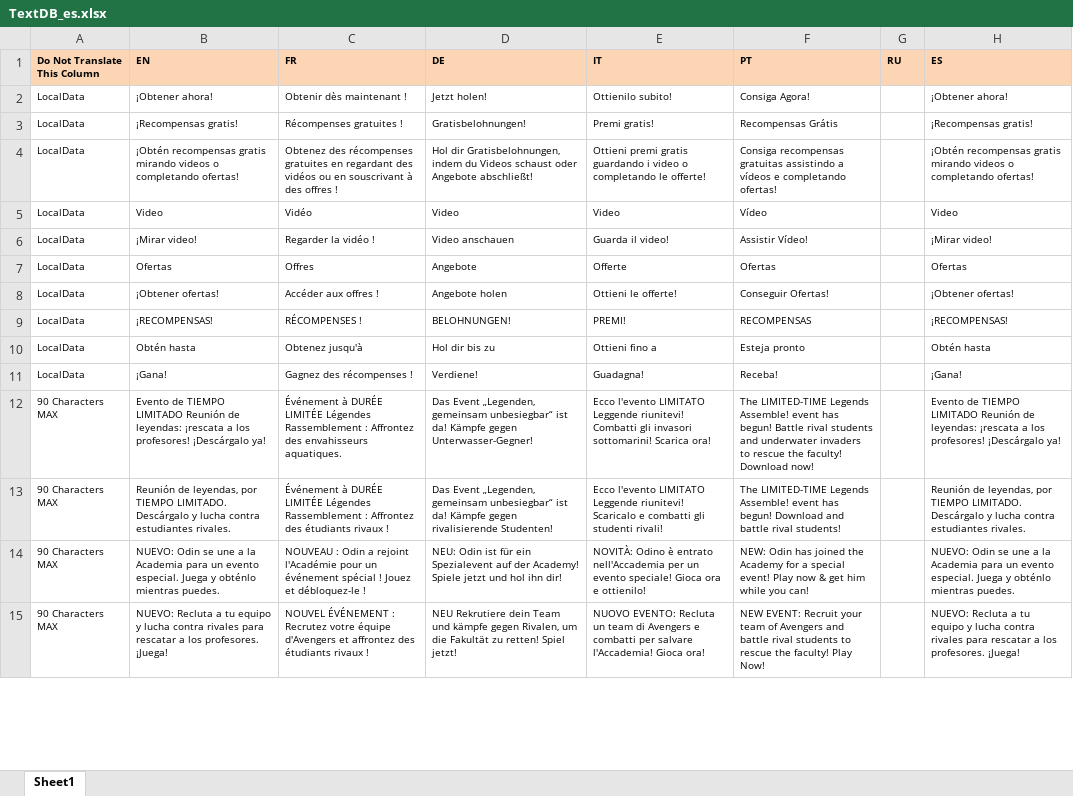
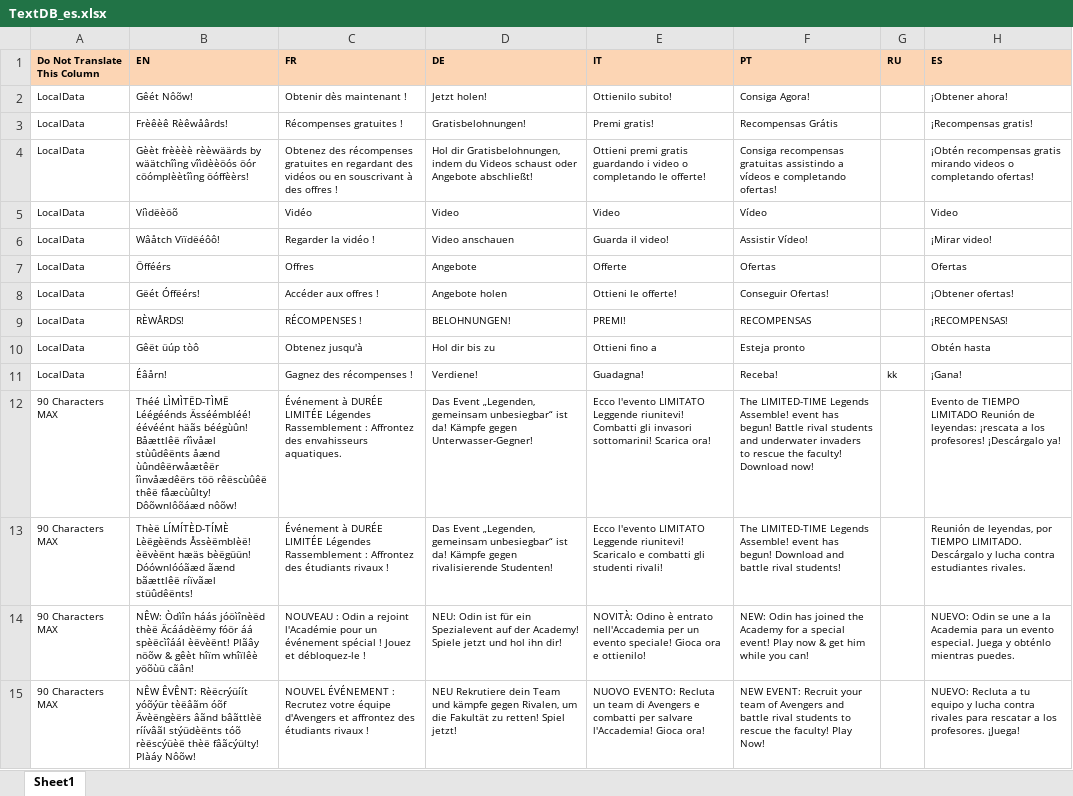
Before and after one commit to luquich/Text-Pipe-Test, an Excel workbook: ForTranslation/TextDB_es.xlsx, sheet Sheet1, drawn as a sheet; only a part is shown; values as stored, in another font and other column widths than the file's, no borders; the diff covers the shown part only; the diff names each change by its address in the sheet, - before the commit and + after, or states it on an @@ line.

Commit message:
Translated by GlobalLink

```diff
--- a/ForTranslation/TextDB_es.xlsx (sheet Sheet1)
+++ b/ForTranslation/TextDB_es.xlsx (sheet Sheet1)
-B2 (EN): ¡Obtener ahora!
+B2 (EN): Gêét Nôõw!
-B3 (EN): ¡Recompensas gratis!
+B3 (EN): Frèêèê Rèêwåârds!
-B4 (EN): ¡Obtén recompensas gratis mirando videos o completando ofertas!
+B4 (EN): Gèèt frèèèè rèèwäärds by wäätchîìng vîìdèèöós öór cöómplèètîìng öóffèèrs!
-B5 (EN): Video
+B5 (EN): Víìdëèöõ
-B6 (EN): ¡Mirar video!
+B6 (EN): Wâåtch Vïïdëéôô!
-B7 (EN): Ofertas
+B7 (EN): Öfféérs
-B8 (EN): ¡Obtener ofertas!
+B8 (EN): Gëét Óffëérs!
-B9 (EN): ¡RECOMPENSAS!
+B9 (EN): RÈWÅRDS!
-B10 (EN): Obtén hasta
+B10 (EN): Gêët üúp tòô
-B11 (EN): ¡Gana!
+B11 (EN): Éâårn!
-G11 (RU): (empty)
+G11 (RU): kk
-B12 (EN): Evento de TIEMPO LIMITADO Reunión de leyendas: ¡rescata a los profesores! ¡Descárgalo ya!
+B12 (EN): Théé LÌMÌTËD-TÌMË Léégéénds Ässéémbléé! éévéént häãs béégùûn! Båættlêë rîìvåæl stùûdêënts åænd ùûndêërwåætêër îìnvåædêërs töö rêëscùûêë thêë fåæcùûlty! Dôõwnlôõáæd nôõw!
-B13 (EN): Reunión de leyendas, por TIEMPO LIMITADO. Descárgalo y lucha contra estudiantes rivales.
+B13 (EN): Thèë LÍMÍTÈD-TÍMÈ Lèëgèënds Åssèëmblèë! èëvèënt hæäs bèëgüün! Dóównlóóãæd ãænd bãættlêë ríïvãæl stüûdêënts!
-B14 (EN): NUEVO: Odin se une a la Academia para un evento especial. Juega y obténlo mientras puedes.
+B14 (EN): NÊW: Òdìîn háás jóöìînèëd thèë Äcáádèëmy fóör áá spèëcìîáál èëvèënt! Plãây nöõw & gêèt hîïm whîïlêè yöõùü cãân!
-B15 (EN): NUEVO: Recluta a tu equipo y lucha contra rivales para rescatar a los profesores. ¡Juega!
+B15 (EN): NÊW ÊVÊNT: Rèëcrýüíít yóõýür tèëâãm óõf Ävèëngèërs âãnd bâãttlèë ríívâãl stýüdèënts tóõ rèëscýüèë thèë fâãcýülty! Plàáy Nôõw!
```
Also changed, not shown: 35 edited cells elsewhere in this sheet, ForTranslation/TextDB_fr.xlsx, 1 other file.
